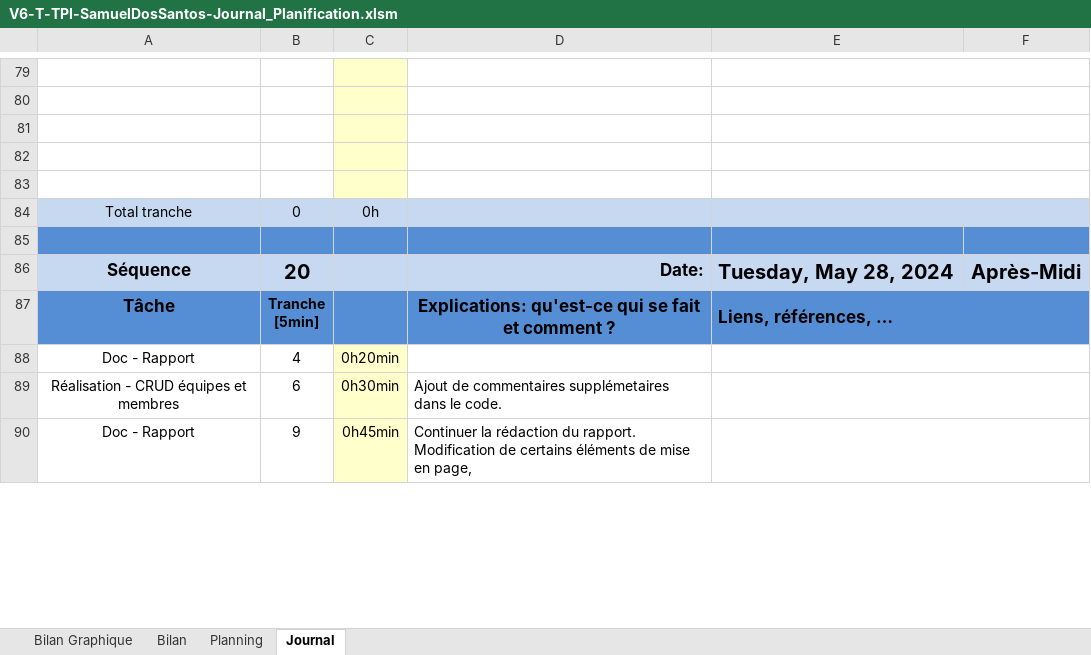
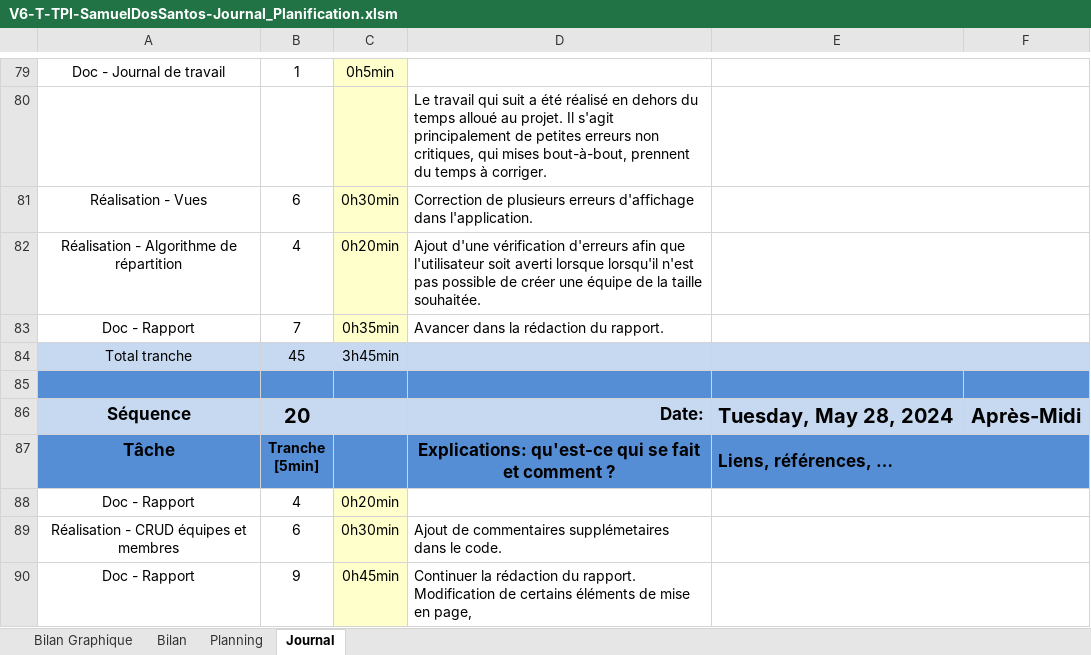
Before and after one commit to samdossant/TPI-SocialShuffle-Dos-Santos, an Excel workbook: Documents/V6 - 30-05-24/V6-T-TPI-SamuelDosSantos-Journal_Planification.xlsm, sheet Journal, drawn as a sheet; only a part is shown, gaps mark what is left out; values as stored, in another font and other column widths than the file's, no borders; charts and pictures and conditional formats not drawn; 1 other sheet too large or unreadable and not compared; the diff covers the shown part only; the diff names each change by its address in the sheet, - before the commit and + after, or states it on an @@ line.

Commit message:
Rapport et tests.

```diff
--- a/Documents/V6 - 30-05-24/V6-T-TPI-SamuelDosSantos-Journal_Planification.xlsm (sheet Journal)
+++ b/Documents/V6 - 30-05-24/V6-T-TPI-SamuelDosSantos-Journal_Planification.xlsm (sheet Journal)
-row 79: (empty)
+row 79: Doc - Journal de travail | 1 | 0h5min
-D80: (empty)
+D80: Le travail qui suit a été réalisé en dehors du temps alloué au projet. Il s'agit principalement de petites erreurs non critiques, qui mises bout-à-bout, prennent du temps à corriger.
-row 81: (empty)
+row 81: Réalisation - Vues | 6 | 0h30min | Correction de plusieurs erreurs d'affichage dans l'application.
-row 82: (empty)
+row 82: Réalisation - Algorithme de répartition | 4 | 0h20min | Ajout d'une vérification d'erreurs afin que l'utilisateur soit averti lorsque lorsqu'il n'est pas possible de créer une équipe de la taille souhaitée.
-row 83: (empty)
+row 83: Doc - Rapport | 7 | 0h35min | Avancer dans la rédaction du rapport.
-B84: 0
+B84: 45
-C84: 0h
+C84: 3h45min
```
Also changed, not shown: 11 added rows, 11 removed rows, 2 moved rows and 18 edited cells elsewhere in this sheet, sheet Bilan Graphique, formulas that keep their value, charts or pictures, 19 other files.
